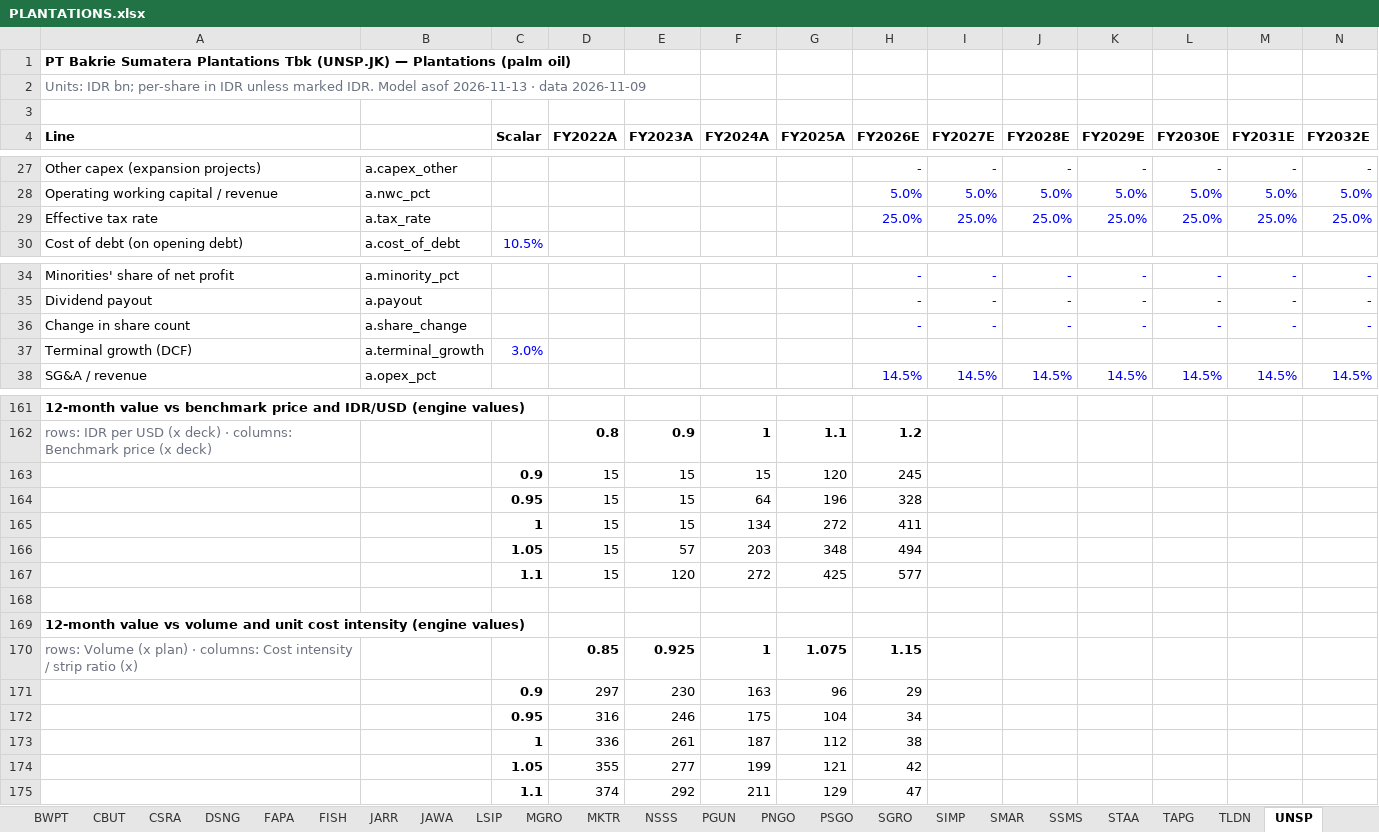
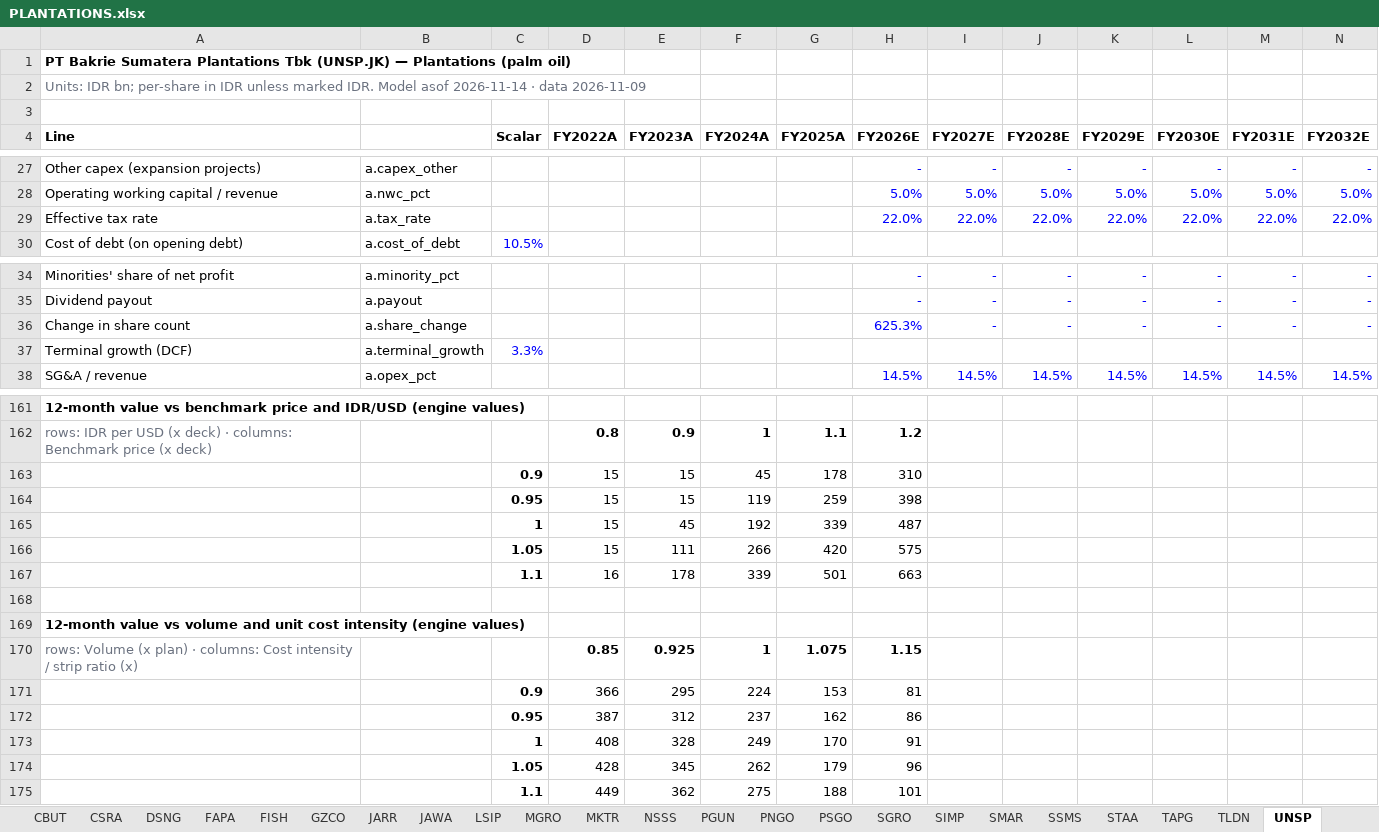
Before and after one commit to snipekick/sixsouth-dashboard, an Excel workbook: models/PLANTATIONS.xlsx, sheet UNSP, drawn as a sheet; only a part is shown, gaps mark what is left out; values as stored, in another font and other column widths than the file's, no borders; removed rows and columns are numbered as before the commit, all else as after; the diff covers the shown part only; the diff names each change by its address in the sheet, - before the commit and + after, or states it on an @@ line.

```diff
--- a/models/PLANTATIONS.xlsx (sheet UNSP)
+++ b/models/PLANTATIONS.xlsx (sheet UNSP)
+sheet tab: GZCO
-A2 (Line): …Model asof 2026-11-13 · data…
+A2 (Line): …Model asof 2026-11-14 · data…
-H29 (FY2026E): 25.0%
+H29 (FY2026E): 22.0%
-I29 (FY2027E): 25.0%
+I29 (FY2027E): 22.0%
-J29 (FY2028E): 25.0%
+J29 (FY2028E): 22.0%
-K29 (FY2029E): 25.0%
+K29 (FY2029E): 22.0%
-L29 (FY2030E): 25.0%
+L29 (FY2030E): 22.0%
-M29 (FY2031E): 25.0%
+M29 (FY2031E): 22.0%
-N29 (FY2032E): 25.0%
+N29 (FY2032E): 22.0%
-H36 (FY2026E): -
+H36 (FY2026E): 625.3%
-C37 (Scalar): 3.0%
+C37 (Scalar): 3.3%
-F163 (FY2024A): 15
+F163 (FY2024A): 45
-G163 (FY2025A): 120
+G163 (FY2025A): 178
-H163 (FY2026E): 245
+H163 (FY2026E): 310
-F164 (FY2024A): 64
+F164 (FY2024A): 119
-G164 (FY2025A): 196
+G164 (FY2025A): 259
-H164 (FY2026E): 328
+H164 (FY2026E): 398
-row 165:  |  | 1 | 15 | 15 | 134 | 272 | 411
-row 166:  |  | 1.05 | 15 | 57 | 203 | 348 | 494
-row 167:  |  | 1.1 | 15 | 120 | 272 | 425 | 577
+row 165:  |  | 1 | 15 | 45 | 192 | 339 | 487
+row 166:  |  | 1.05 | 15 | 111 | 266 | 420 | 575
+row 167:  |  | 1.1 | 16 | 178 | 339 | 501 | 663
-row 171:  |  | 0.9 | 297 | 230 | 163 | 96 | 29
-row 172:  |  | 0.95 | 316 | 246 | 175 | 104 | 34
-row 173:  |  | 1 | 336 | 261 | 187 | 112 | 38
-row 174:  |  | 1.05 | 355 | 277 | 199 | 121 | 42
-row 175:  |  | 1.1 | 374 | 292 | 211 | 129 | 47
+row 171:  |  | 0.9 | 366 | 295 | 224 | 153 | 81
+row 172:  |  | 0.95 | 387 | 312 | 237 | 162 | 86
+row 173:  |  | 1 | 408 | 328 | 249 | 170 | 91
+row 174:  |  | 1.05 | 428 | 345 | 262 | 179 | 96
+row 175:  |  | 1.1 | 449 | 362 | 275 | 188 | 101
```
Also changed, not shown: 18 edited cells elsewhere in this sheet, sheet DSNG, sheet ANJT, sheet Comps, sheet README, models/BANKS.xlsx, models/NICKEL.xlsx, 31 other files.
